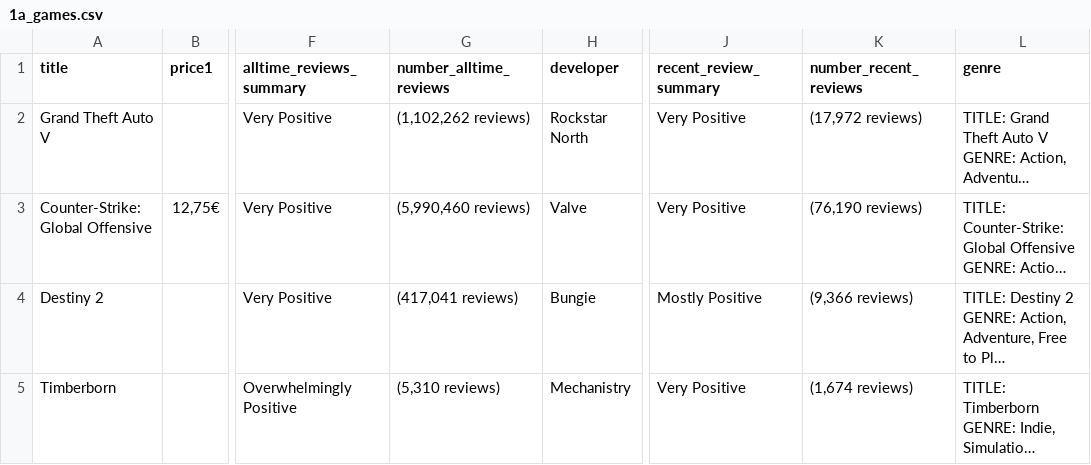
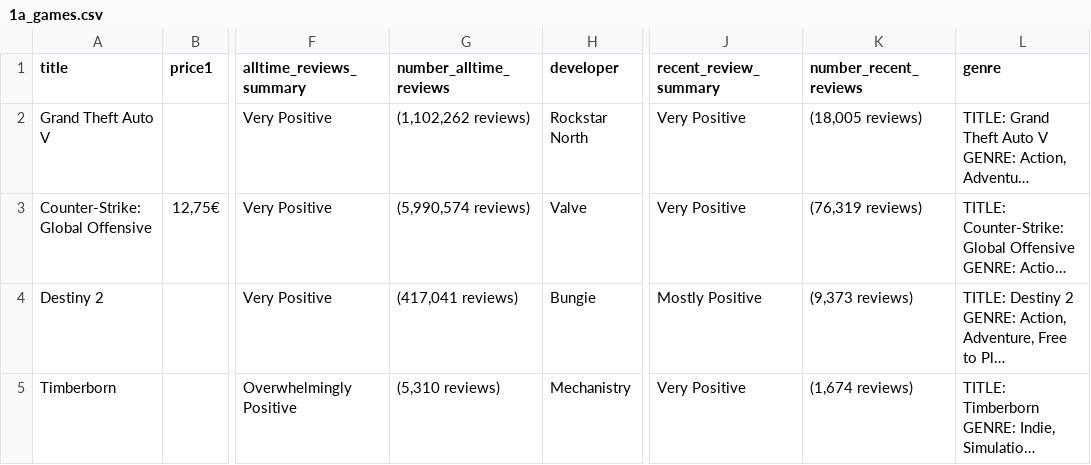
Before and after one commit to ReneeN1998/scrapers, a CSV file: 1a_games.csv, drawn as a sheet; only a part is shown, gaps mark what is left out; long unchanged cells end in …; the diff names each change by its address in the sheet, - before the commit and + after, or states it on an @@ line.

Commit message:
message

```diff
--- a/1a_games.csv
+++ b/1a_games.csv
-K2 (number_recent_reviews): (17,972 reviews)
+K2 (number_recent_reviews): (18,005 reviews)
-G3 (number_alltime_reviews): (5,990,460 reviews)
+G3 (number_alltime_reviews): (5,990,574 reviews)
-K3 (number_recent_reviews): (76,190 reviews)
+K3 (number_recent_reviews): (76,319 reviews)
-K4 (number_recent_reviews): (9,366 reviews)
+K4 (number_recent_reviews): (9,373 reviews)
```
